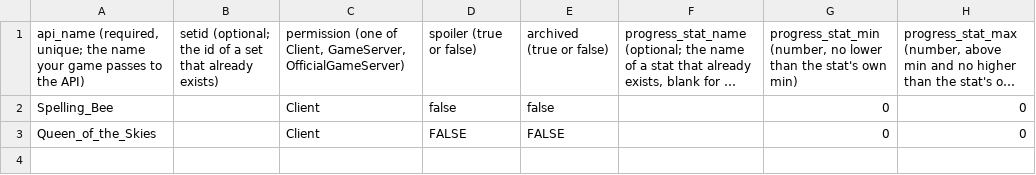
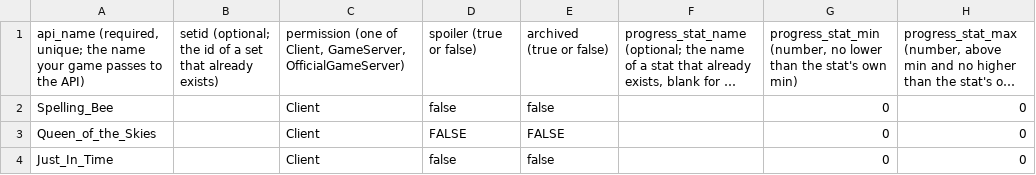
Before and after one commit to IoriBranford/beeshooter, a CSV file: steam/achievements/achievements-definitions.csv, drawn as a sheet; long unchanged cells end in ….

```diff
--- a/steam/achievements/achievements-definitions.csv
+++ b/steam/achievements/achievements-definitions.csv
@@ -3 +3,2 @@ Spelling_Bee,,Client,false,false,,0,0
 Queen_of_the_Skies,,Client,FALSE,FALSE,,0,0
+Just_In_Time,,Client,false,false,,0,0
```
Also changed, not shown: steam/achievements/achievements-localization.csv, 2 other files.
